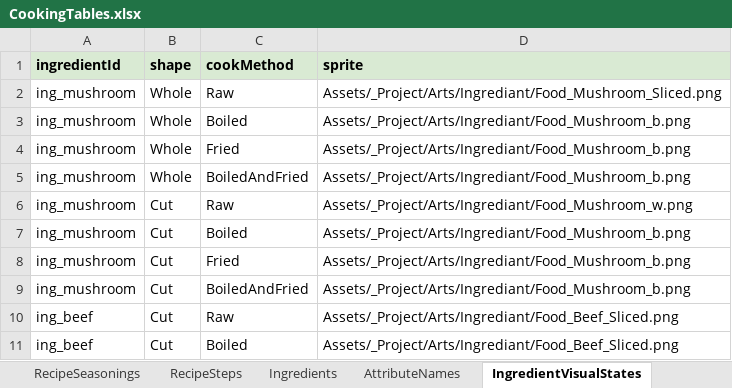
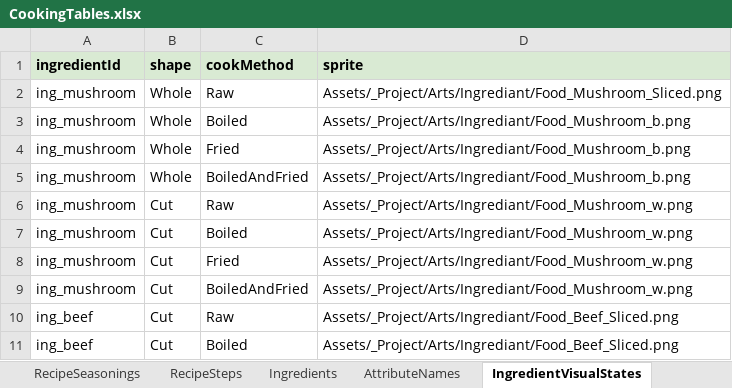
Before and after one commit to tujiali53-alt/TGJ_music, an Excel workbook: CookingClient/Assets/_Project/Data/Tables/CookingTables.xlsx, sheet IngredientVisualStates, drawn as a sheet; only a part is shown; values as stored, in another font and other column widths than the file's, no borders; the diff names each change by its address in the sheet, - before the commit and + after, or states it on an @@ line.

```diff
--- a/CookingClient/Assets/_Project/Data/Tables/CookingTables.xlsx (sheet IngredientVisualStates)
+++ b/CookingClient/Assets/_Project/Data/Tables/CookingTables.xlsx (sheet IngredientVisualStates)
-D7:D9 (sprite): Assets/_Project/Arts/Ingrediant/Food_Mushroom_b.png
+D7:D9 (sprite): Assets/_Project/Arts/Ingrediant/Food_Mushroom_w.png
```
Also changed, not shown: 15 other files.
